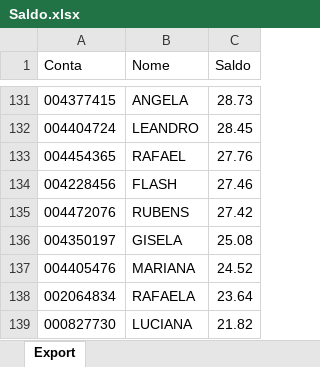
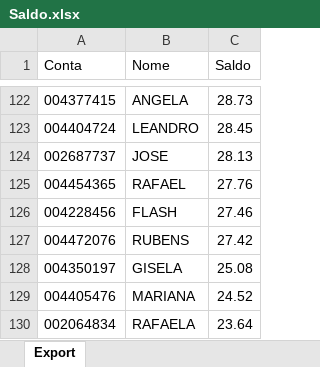
Before and after one commit to bluemetrixgit/Mesa_de_operacao, an Excel workbook: Saldo.xlsx, sheet Export, drawn as a sheet; only a part is shown, gaps mark what is left out; the shorter side is filled out with more unchanged rows; values as stored, in another font and other column widths than the file's, no borders; the diff covers the shown part only; the diff names each change by its address in the sheet, - before the commit and + after, or states it on an @@ line.

```diff
--- a/Saldo.xlsx (sheet Export)
+++ b/Saldo.xlsx (sheet Export)
+row 124: 002687737 | JOSE | 28.13
```
Also changed, not shown: 1 added row and 10 removed rows elsewhere in this sheet.
